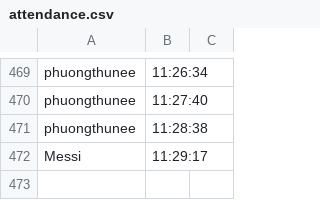
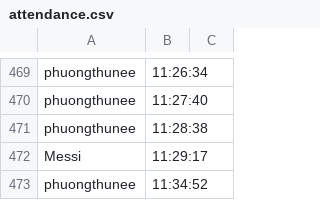
Before and after one commit to phuongthunee/Face-Recognition-in-Real-time, a CSV file: attendance.csv, drawn as a sheet; only a part is shown, gaps mark what is left out; the diff names each change by its address in the sheet, - before the commit and + after, or states it on an @@ line.

```diff
--- a/attendance.csv
+++ b/attendance.csv
+row 473: phuongthunee | 11:34:52
```
Also changed, not shown: 1 other file.
